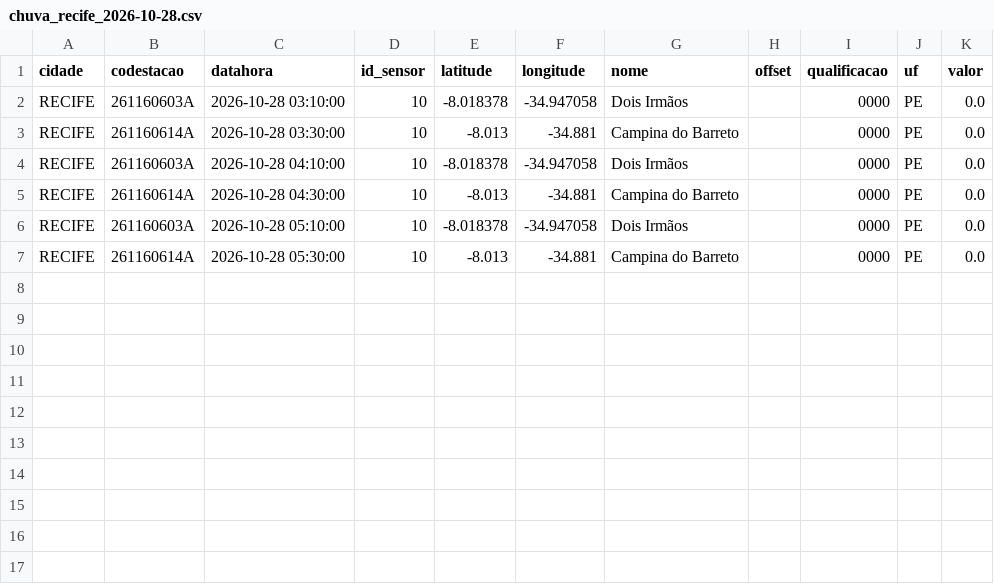
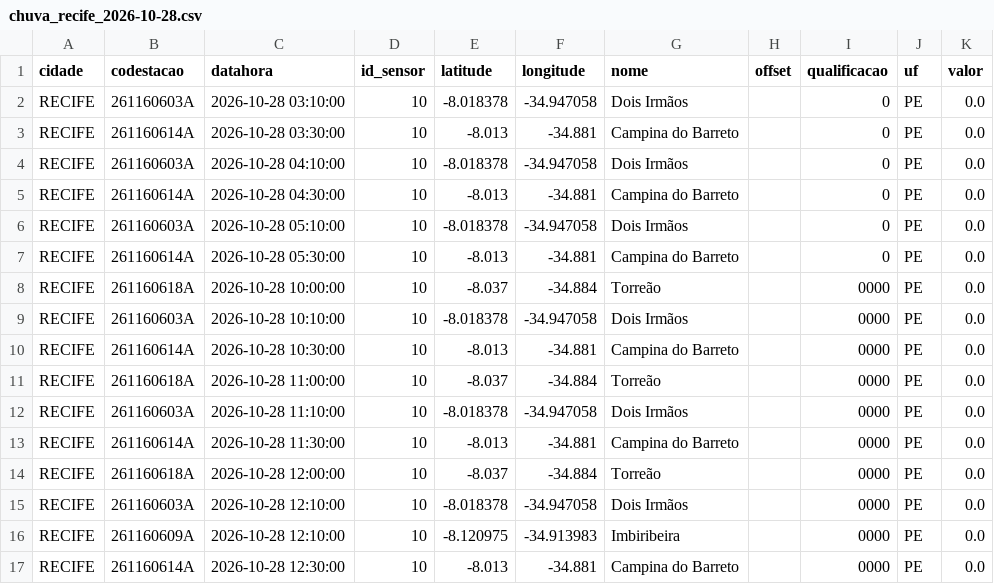
Before and after one commit to RafaellaB/risk-today-apps, a CSV file: chuva_recife_2026-10-28.csv, drawn as a sheet.

```diff
--- a/chuva_recife_2026-10-28.csv
+++ b/chuva_recife_2026-10-28.csv
@@ -1,7 +1,17 @@
 cidade,codestacao,datahora,id_sensor,latitude,longitude,nome,offset,qualificacao,uf,valor
-RECIFE,261160603A,2026-10-28 03:10:00,10,-8.018378,-34.947058,Dois Irmãos,,0000,PE,0.0
-RECIFE,261160614A,2026-10-28 03:30:00,10,-8.013,-34.881,Campina do Barreto,,0000,PE,0.0
-RECIFE,261160603A,2026-10-28 04:10:00,10,-8.018378,-34.947058,Dois Irmãos,,0000,PE,0.0
-RECIFE,261160614A,2026-10-28 04:30:00,10,-8.013,-34.881,Campina do Barreto,,0000,PE,0.0
-RECIFE,261160603A,2026-10-28 05:10:00,10,-8.018378,-34.947058,Dois Irmãos,,0000,PE,0.0
-RECIFE,261160614A,2026-10-28 05:30:00,10,-8.013,-34.881,Campina do Barreto,,0000,PE,0.0
+RECIFE,261160603A,2026-10-28 03:10:00,10,-8.018378,-34.947058,Dois Irmãos,,0,PE,0.0
+RECIFE,261160614A,2026-10-28 03:30:00,10,-8.013,-34.881,Campina do Barreto,,0,PE,0.0
+RECIFE,261160603A,2026-10-28 04:10:00,10,-8.018378,-34.947058,Dois Irmãos,,0,PE,0.0
+RECIFE,261160614A,2026-10-28 04:30:00,10,-8.013,-34.881,Campina do Barreto,,0,PE,0.0
+RECIFE,261160603A,2026-10-28 05:10:00,10,-8.018378,-34.947058,Dois Irmãos,,0,PE,0.0
+RECIFE,261160614A,2026-10-28 05:30:00,10,-8.013,-34.881,Campina do Barreto,,0,PE,0.0
+RECIFE,261160618A,2026-10-28 10:00:00,10,-8.037,-34.884,Torreão,,0000,PE,0.0
+RECIFE,261160603A,2026-10-28 10:10:00,10,-8.018378,-34.947058,Dois Irmãos,,0000,PE,0.0
+RECIFE,261160614A,2026-10-28 10:30:00,10,-8.013,-34.881,Campina do Barreto,,0000,PE,0.0
+RECIFE,261160618A,2026-10-28 11:00:00,10,-8.037,-34.884,Torreão,,0000,PE,0.0
+RECIFE,261160603A,2026-10-28 11:10:00,10,-8.018378,-34.947058,Dois Irmãos,,0000,PE,0.0
+RECIFE,261160614A,2026-10-28 11:30:00,10,-8.013,-34.881,Campina do Barreto,,0000,PE,0.0
+RECIFE,261160618A,2026-10-28 12:00:00,10,-8.037,-34.884,Torreão,,0000,PE,0.0
+RECIFE,261160603A,2026-10-28 12:10:00,10,-8.018378,-34.947058,Dois Irmãos,,0000,PE,0.0
+RECIFE,261160609A,2026-10-28 12:10:00,10,-8.120975,-34.913983,Imbiribeira,,0000,PE,0.0
+RECIFE,261160614A,2026-10-28 12:30:00,10,-8.013,-34.881,Campina do Barreto,,0000,PE,0.0
```
